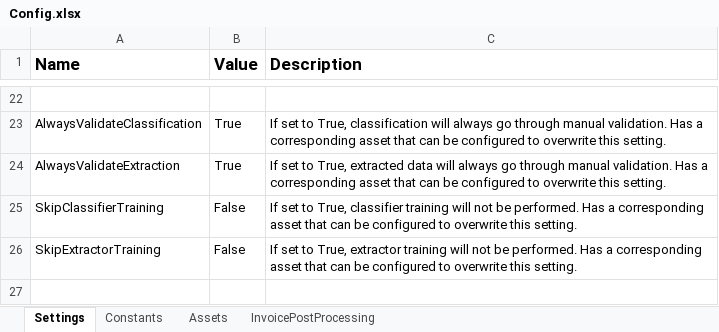
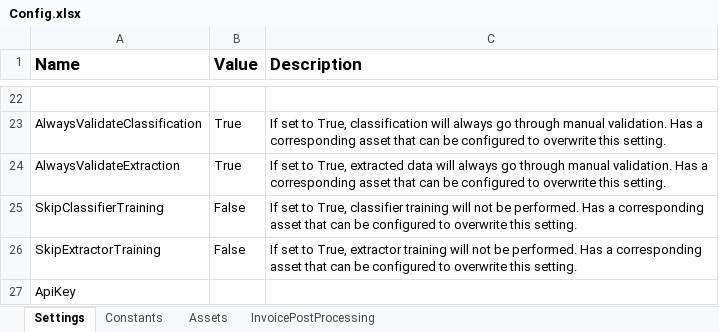
Before and after one commit to UiPath-Services/StudioTemplates, an Excel workbook: DocumentUnderstandingProcess/contentFiles/any/any/pt0/VisualBasic/Data/Config.xlsx, sheet Settings, drawn as a sheet; only a part is shown, gaps mark what is left out; values as stored, in another font and other column widths than the file's, no borders; the diff names each change by its address in the sheet, - before the commit and + after, or states it on an @@ line.

Commit message:
- added apikey in settings

```diff
--- a/DocumentUnderstandingProcess/contentFiles/any/any/pt0/VisualBasic/Data/Config.xlsx (sheet Settings)
+++ b/DocumentUnderstandingProcess/contentFiles/any/any/pt0/VisualBasic/Data/Config.xlsx (sheet Settings)
+row 27: ApiKey
```
